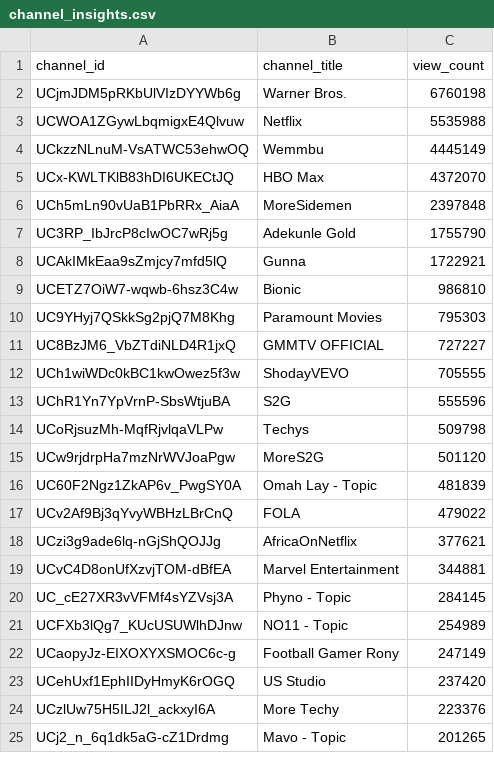
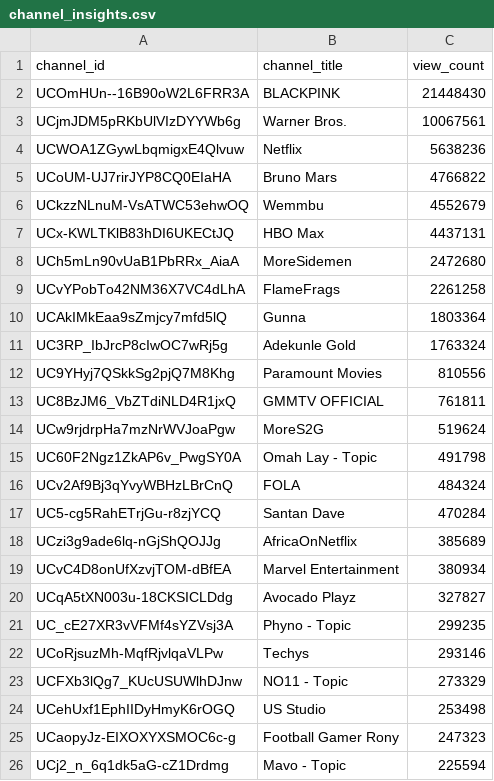
Before and after one commit to chinedumsunday/youtube_pipeline, a CSV file: results/channel_insights.csv, drawn as a sheet; only a part is shown; removed rows and columns are numbered as before the commit, all else as after; the diff covers the shown part only; the diff names each change by its address in the sheet, - before the commit and + after, or states it on an @@ line.

```diff
--- a/results/channel_insights.csv
+++ b/results/channel_insights.csv
+row 2: UCOmHUn--16B90oW2L6FRR3A | BLACKPINK | 21448430
-C3 (view_count): 6760198
+C3 (view_count): 10067561
-C4 (view_count): 5535988
+C4 (view_count): 5638236
+row 5: UCoUM-UJ7rirJYP8CQ0EIaHA | Bruno Mars | 4766822
-C6 (view_count): 4445149
+C6 (view_count): 4552679
-C7 (view_count): 4372070
+C7 (view_count): 4437131
-C8 (view_count): 2397848
+C8 (view_count): 2472680
-row 7: UC3RP_IbJrcP8cIwOC7wRj5g | Adekunle Gold | 1755790
+row 9: UCvYPobTo42NM36X7VC4dLhA | FlameFrags | 2261258
-C10 (view_count): 1722921
+C10 (view_count): 1803364
-row 9: UCETZ7OiW7-wqwb-6hsz3C4w | Bionic | 986810
+row 11: UC3RP_IbJrcP8cIwOC7wRj5g | Adekunle Gold | 1763324
-C12 (view_count): 795303
+C12 (view_count): 810556
-C13 (view_count): 727227
+C13 (view_count): 761811
-row 12: UCh1wiWDc0kBC1kwOwez5f3w | ShodayVEVO | 705555
-row 13: UChR1Yn7YpVrnP-SbsWtjuBA | S2G | 555596
-row 14: UCoRjsuzMh-MqfRjvlqaVLPw | Techys | 509798
-C14 (view_count): 501120
+C14 (view_count): 519624
-C15 (view_count): 481839
+C15 (view_count): 491798
-C16 (view_count): 479022
+C16 (view_count): 484324
+row 17: UC5-cg5RahETrjGu-r8zjYCQ | Santan Dave | 470284
-C18 (view_count): 377621
+C18 (view_count): 385689
-C19 (view_count): 344881
+C19 (view_count): 380934
+row 20: UCqA5tXN003u-18CKSICLDdg | Avocado Playz | 327827
-C21 (view_count): 284145
+C21 (view_count): 299235
+row 22: UCoRjsuzMh-MqfRjvlqaVLPw | Techys | 293146
-C23 (view_count): 254989
+C23 (view_count): 273329
-row 22: UCaopyJz-EIXOXYXSMOC6c-g | Football Gamer Rony | 247149
-C24 (view_count): 237420
+C24 (view_count): 253498
-row 24: UCzlUw75H5ILJ2l_ackxyI6A | More Techy | 223376
+row 25: UCaopyJz-EIXOXYXSMOC6c-g | Football Gamer Rony | 247323
-C26 (view_count): 201265
+C26 (view_count): 225594
```
Also changed, not shown: 13 added rows, 14 removed rows and 12 edited cells elsewhere in this file, results/daily_growth.csv, results/daily_rank_movers.csv, 3 other files.
